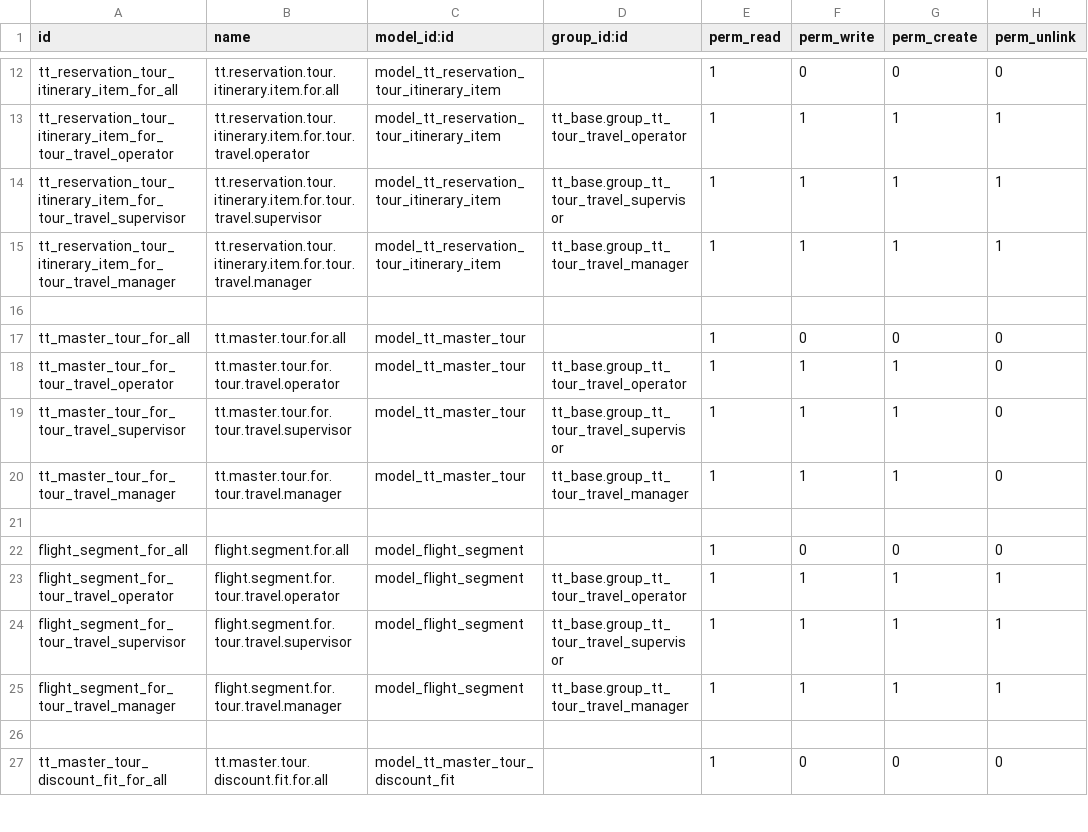
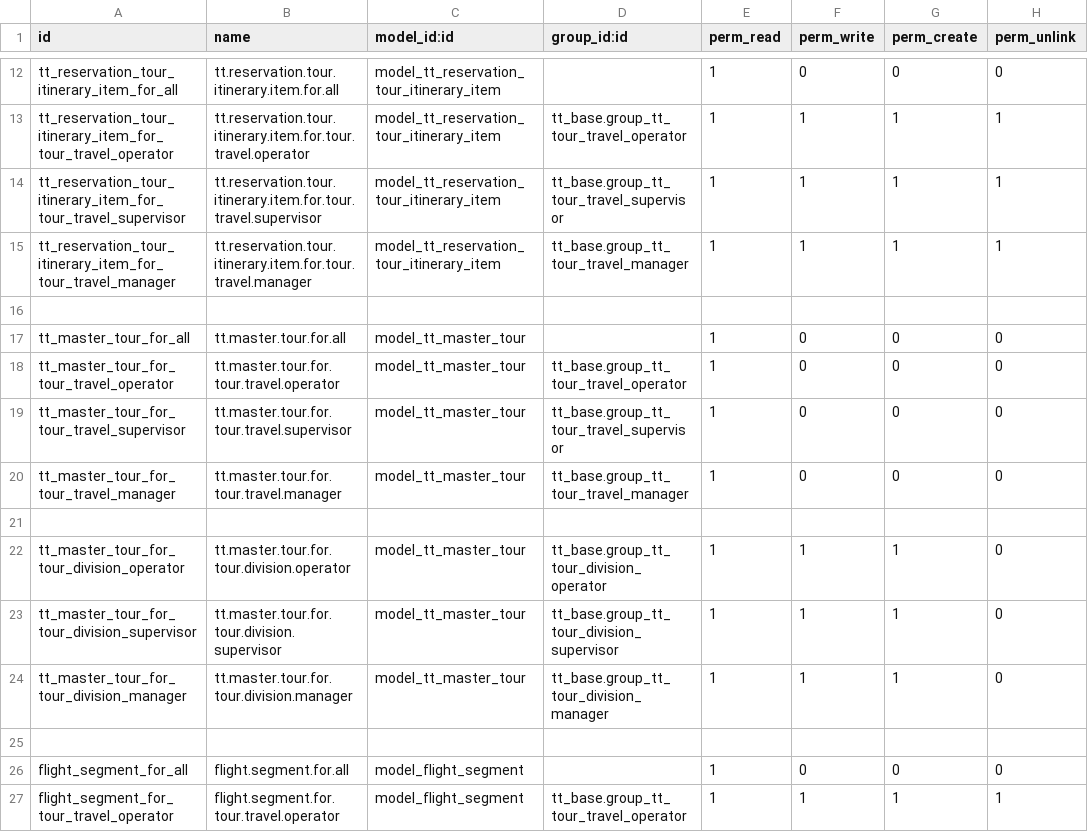
Before and after one commit to andygunawan96/odoo12_addons_tour_travel, a CSV file: tt_reservation_tour/security/ir.model.access.csv, drawn as a sheet; only a part is shown, gaps mark what is left out; the shorter side is filled out with more unchanged rows.

Commit message:
andy_security_and_filter

```diff
--- a/tt_reservation_tour/security/ir.model.access.csv
+++ b/tt_reservation_tour/security/ir.model.access.csv
@@ -17,5 +17,9 @@ tt_reservation_tour_itinerary_item_for_tour_travel_manager,tt.reservation.tour.i
 tt_master_tour_for_all,tt.master.tour.for.all,model_tt_master_tour,,1,0,0,0
-tt_master_tour_for_tour_travel_operator,tt.master.tour.for.tour.travel.operator,model_tt_master_tour,tt_base.group_tt_tour_travel_operator,1,1,1,0
-tt_master_tour_for_tour_travel_supervisor,tt.master.tour.for.tour.travel.supervisor,model_tt_master_tour,tt_base.group_tt_tour_travel_supervisor,1,1,1,0
-tt_master_tour_for_tour_travel_manager,tt.master.tour.for.tour.travel.manager,model_tt_master_tour,tt_base.group_tt_tour_travel_manager,1,1,1,0
+tt_master_tour_for_tour_travel_operator,tt.master.tour.for.tour.travel.operator,model_tt_master_tour,tt_base.group_tt_tour_travel_operator,1,0,0,0
+tt_master_tour_for_tour_travel_supervisor,tt.master.tour.for.tour.travel.supervisor,model_tt_master_tour,tt_base.group_tt_tour_travel_supervisor,1,0,0,0
+tt_master_tour_for_tour_travel_manager,tt.master.tour.for.tour.travel.manager,model_tt_master_tour,tt_base.group_tt_tour_travel_manager,1,0,0,0
+,,,,,,,
+tt_master_tour_for_tour_division_operator,tt.master.tour.for.tour.division.operator,model_tt_master_tour,tt_base.group_tt_tour_division_operator,1,1,1,0
+tt_master_tour_for_tour_division_supervisor,tt.master.tour.for.tour.division.supervisor,model_tt_master_tour,tt_base.group_tt_tour_division_supervisor,1,1,1,0
+tt_master_tour_for_tour_division_manager,tt.master.tour.for.tour.division.manager,model_tt_master_tour,tt_base.group_tt_tour_division_manager,1,1,1,0
 ,,,,,,,
```
Also changed, not shown: 7 other files.
